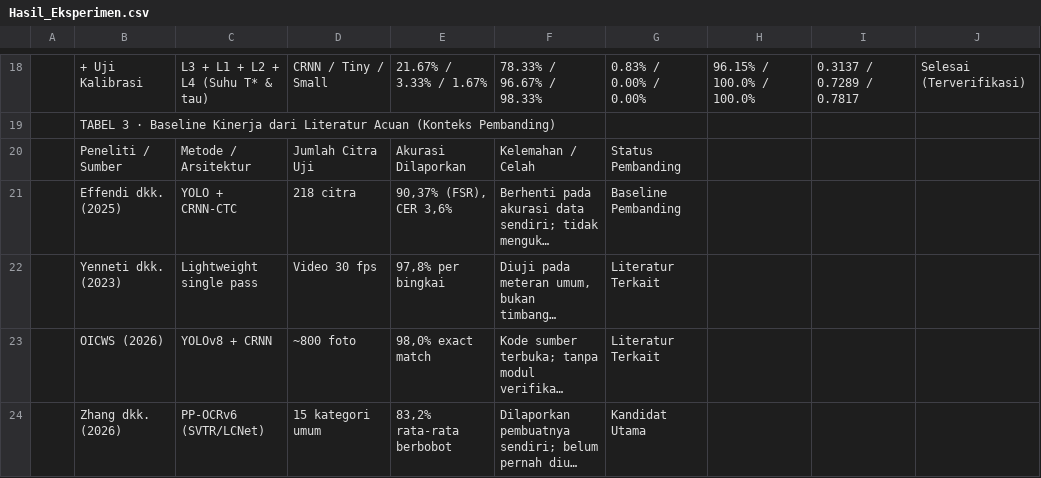
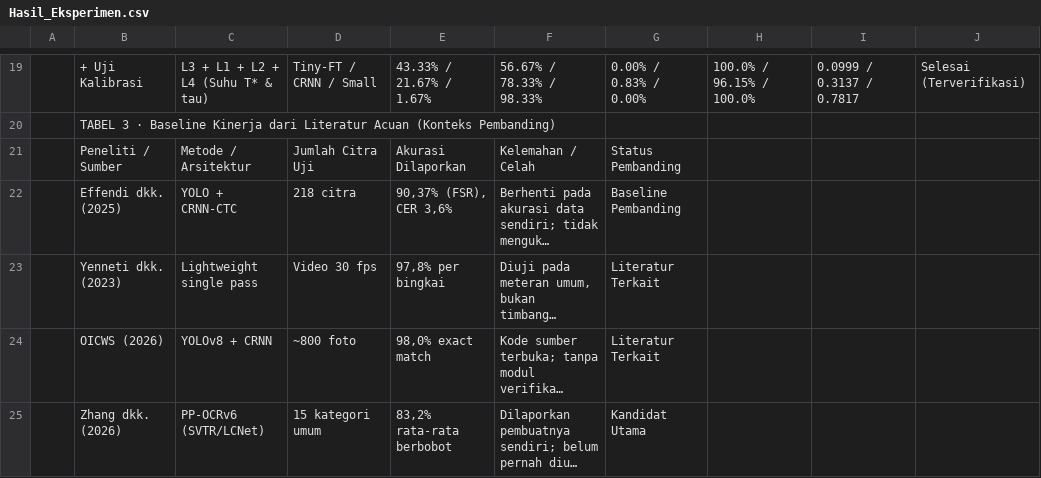
Before and after one commit to hilmaamaliaputri/skripsi-ppocr, a CSV file: docs/spreadsheet/Hasil_Eksperimen.csv, drawn as a sheet; only a part is shown, gaps mark what is left out; long unchanged cells end in …; the diff covers the shown part only.

```diff
--- a/docs/spreadsheet/Hasil_Eksperimen.csv
+++ b/docs/spreadsheet/Hasil_Eksperimen.csv
@@ -18,2 +19,2 @@
-,+ Uji Kalibrasi,L3 + L1 + L2 + L4 (Suhu T* & tau),CRNN / Tiny / Small,21.67% / 3.33% / 1.67%,78.33% / 96.67% / 98.33%,0.83% / 0.00% / 0.00%,96.15% / 100.0% / 100.0%,0.3137 / 0.7289 / 0.7817,Selesai (Terverifikasi)
+,+ Uji Kalibrasi,L3 + L1 + L2 + L4 (Suhu T* & tau),Tiny-FT / CRNN / Small,43.33% / 21.67% / 1.67%,56.67% / 78.33% / 98.33%,0.00% / 0.83% / 0.00%,100.0% / 96.15% / 100.0%,0.0999 / 0.3137 / 0.7817,Selesai (Terverifikasi)
 ,TABEL 3 · Baseline Kinerja dari Literatur Acuan (Konteks Pembanding),,,,,,,,
```
Also changed, not shown: 1 added row and 32 edited cells elsewhere in this file, docs/hasil_eksperimen/tabel_1_tahap_a.csv, docs/hasil_eksperimen/tabel_2_tahap_b_ablasi.csv, 44 other files.
